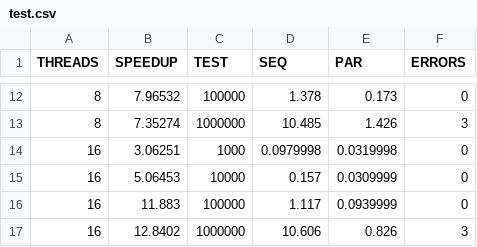
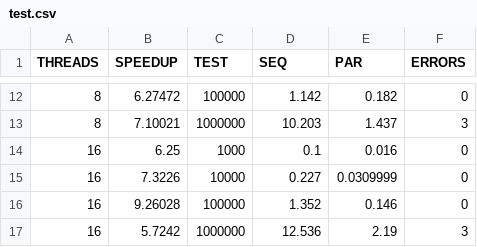
Before and after one commit to BaiardiLorenzo/bloomfilter_omp, a CSV file: test.csv, drawn as a sheet; only a part is shown, gaps mark what is left out; the diff covers the shown part only.

```diff
--- a/test.csv
+++ b/test.csv
@@ -12,6 +12,6 @@ THREADS;SPEEDUP;TEST;SEQ;PAR;ERRORS
-8;7.96532;100000;1.378;0.173;0
-8;7.35274;1000000;10.485;1.426;3
-16;3.06251;1000;0.0979998;0.0319998;0
-16;5.06453;10000;0.157;0.0309999;0
-16;11.883;100000;1.117;0.0939999;0
-16;12.8402;1000000;10.606;0.826;3
+8;6.27472;100000;1.142;0.182;0
+8;7.10021;1000000;10.203;1.437;3
+16;6.25;1000;0.1;0.016;0
+16;7.3226;10000;0.227;0.0309999;0
+16;9.26028;100000;1.352;0.146;0
+16;5.7242;1000000;12.536;2.19;3
```
Also changed, not shown: 30 edited cells elsewhere in this file, 3 other files.
